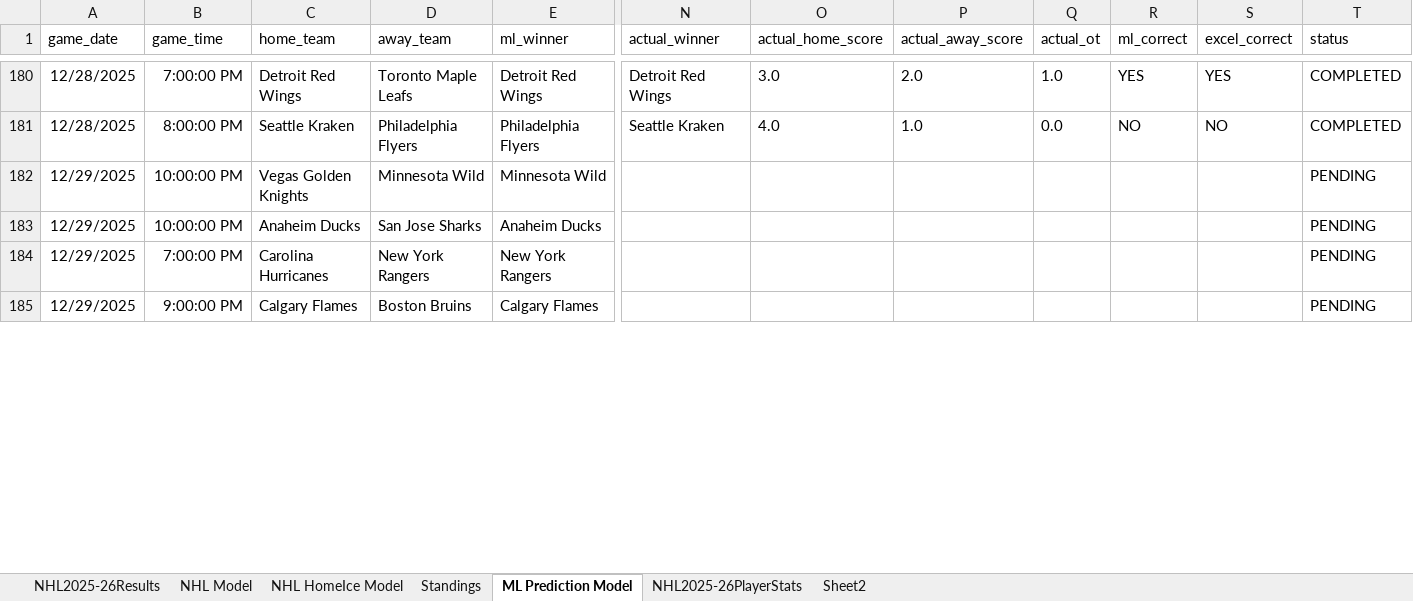
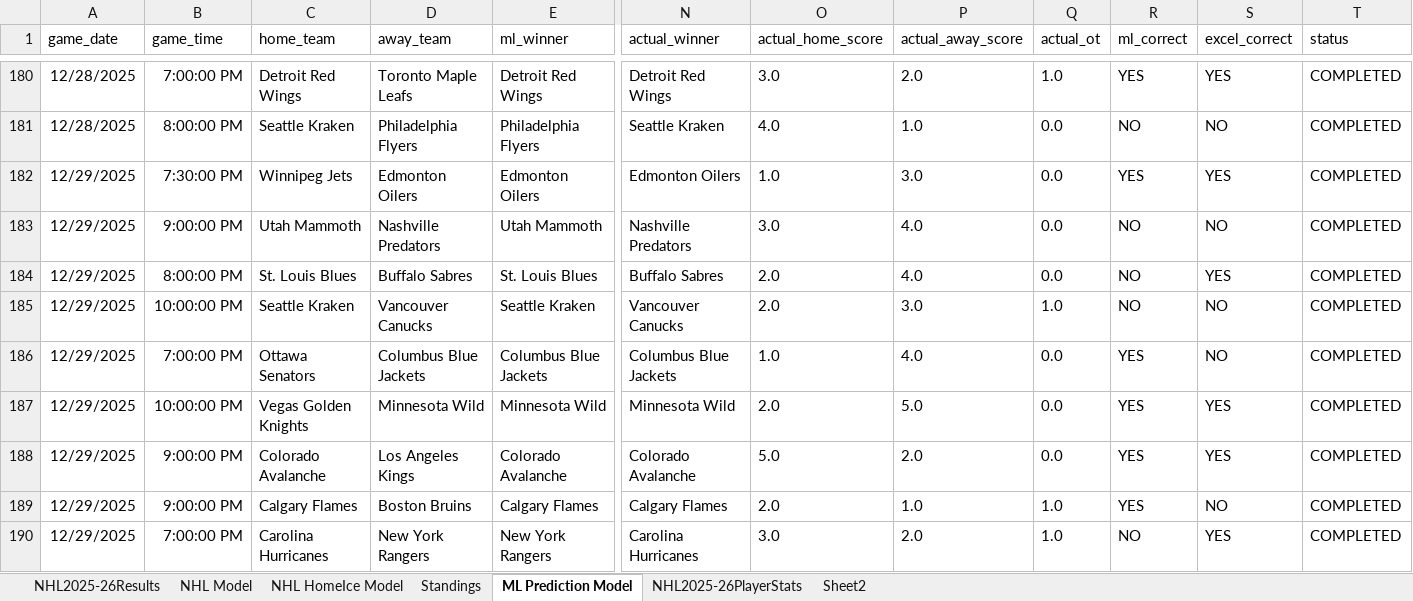
Before and after one commit to AidzNasty/NHL-Prediction-Model, an Excel workbook: Aidan Conte NHL 2025-26 Prediction Model.xlsx, sheet ML Prediction Model, drawn as a sheet; only a part is shown, gaps mark what is left out; values as stored, in another font and other column widths than the file's, no borders; table styles not drawn; removed rows and columns are numbered as before the commit, all else as after; rows hold the shown columns only; the diff covers the shown part only; the diff names each change by its address in the sheet, - before the commit and + after, or states it on an @@ line.

```diff
--- a/Aidan Conte NHL 2025-26 Prediction Model.xlsx (sheet ML Prediction Model)
+++ b/Aidan Conte NHL 2025-26 Prediction Model.xlsx (sheet ML Prediction Model)
+row 182: 12/29/2025 | 7:30:00 PM | Winnipeg Jets | Edmonton Oilers | Edmonton Oilers | Edmonton Oilers | 1.0 | 3.0 | 0.0 | YES | YES | COMPLETED
+row 183: 12/29/2025 | 9:00:00 PM | Utah Mammoth | Nashville Predators | Utah Mammoth | Nashville Predators | 3.0 | 4.0 | 0.0 | NO | NO | COMPLETED
+row 184: 12/29/2025 | 8:00:00 PM | St. Louis Blues | Buffalo Sabres | St. Louis Blues | Buffalo Sabres | 2.0 | 4.0 | 0.0 | NO | YES | COMPLETED
+row 185: 12/29/2025 | 10:00:00 PM | Seattle Kraken | Vancouver Canucks | Seattle Kraken | Vancouver Canucks | 2.0 | 3.0 | 1.0 | NO | NO | COMPLETED
+row 186: 12/29/2025 | 7:00:00 PM | Ottawa Senators | Columbus Blue Jackets | Columbus Blue Jackets | Columbus Blue Jackets | 1.0 | 4.0 | 0.0 | YES | NO | COMPLETED
-N187 (actual_winner): (empty)
+N187 (actual_winner): Minnesota Wild
-O187 (actual_home_score): (empty)
+O187 (actual_home_score): 2.0
-P187 (actual_away_score): (empty)
+P187 (actual_away_score): 5.0
-Q187:Q188 (actual_ot): (empty)
+Q187:Q188 (actual_ot): 0.0
-R187:R188 (ml_correct): (empty)
+R187:R188 (ml_correct): YES
-S187:S188 (excel_correct): (empty)
+S187:S188 (excel_correct): YES
-T187:T188 (status): PENDING
+T187:T188 (status): COMPLETED
-B188 (game_time): 10:00:00 PM
+B188 (game_time): 9:00:00 PM
-C188 (home_team): Anaheim Ducks
+C188 (home_team): Colorado Avalanche
-D188 (away_team): San Jose Sharks
+D188 (away_team): Los Angeles Kings
-E188 (ml_winner): Anaheim Ducks
+E188 (ml_winner): Colorado Avalanche
-N188 (actual_winner): (empty)
+N188 (actual_winner): Colorado Avalanche
-O188 (actual_home_score): (empty)
+O188 (actual_home_score): 5.0
-P188 (actual_away_score): (empty)
+P188 (actual_away_score): 2.0
-row 184: 12/29/2025 | 7:00:00 PM | Carolina Hurricanes | New York Rangers | New York Rangers |  |  |  |  |  |  | PENDING
-N189 (actual_winner): (empty)
+N189 (actual_winner): Calgary Flames
-O189 (actual_home_score): (empty)
+O189 (actual_home_score): 2.0
-P189 (actual_away_score): (empty)
+P189 (actual_away_score): 1.0
-Q189 (actual_ot): (empty)
+Q189 (actual_ot): 1.0
-R189 (ml_correct): (empty)
+R189 (ml_correct): YES
-S189 (excel_correct): (empty)
+S189 (excel_correct): NO
-T189 (status): PENDING
+T189 (status): COMPLETED
+row 190: 12/29/2025 | 7:00:00 PM | Carolina Hurricanes | New York Rangers | New York Rangers | Carolina Hurricanes | 3.0 | 2.0 | 1.0 | NO | YES | COMPLETED
```
Also changed, not shown: 3 added rows, 3 removed rows, 105 moved rows and 41 edited cells elsewhere in this sheet, sheet NHL HomeIce Model, sheet NHL Model, sheet Standings, sheet NHL2025-26Results.
